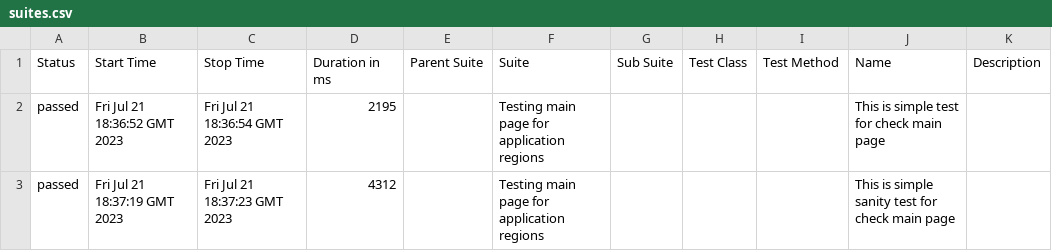
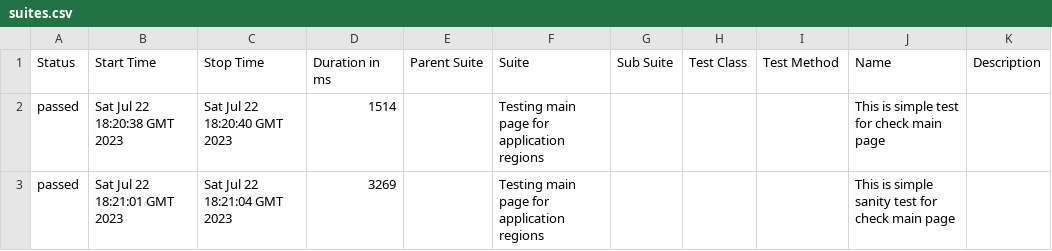
Before and after one commit to vaskocuturilo/Regions-Service, a CSV file: data/suites.csv, drawn as a sheet.

```diff
--- a/data/suites.csv
+++ b/data/suites.csv
@@ -1,3 +1,3 @@
 "Status","Start Time","Stop Time","Duration in ms","Parent Suite","Suite","Sub Suite","Test Class","Test Method","Name","Description"
-"passed","Fri Jul 21 18:36:52 GMT 2023","Fri Jul 21 18:36:54 GMT 2023","2195","","Testing main page for application regions","","","","This is simple test for check main page",""
-"passed","Fri Jul 21 18:37:19 GMT 2023","Fri Jul 21 18:37:23 GMT 2023","4312","","Testing main page for application regions","","","","This is simple sanity test for check main page",""
+"passed","Sat Jul 22 18:20:38 GMT 2023","Sat Jul 22 18:20:40 GMT 2023","1514","","Testing main page for application regions","","","","This is simple test for check main page",""
+"passed","Sat Jul 22 18:21:01 GMT 2023","Sat Jul 22 18:21:04 GMT 2023","3269","","Testing main page for application regions","","","","This is simple sanity test for check main page",""
```
Also changed, not shown: 24 other files.
